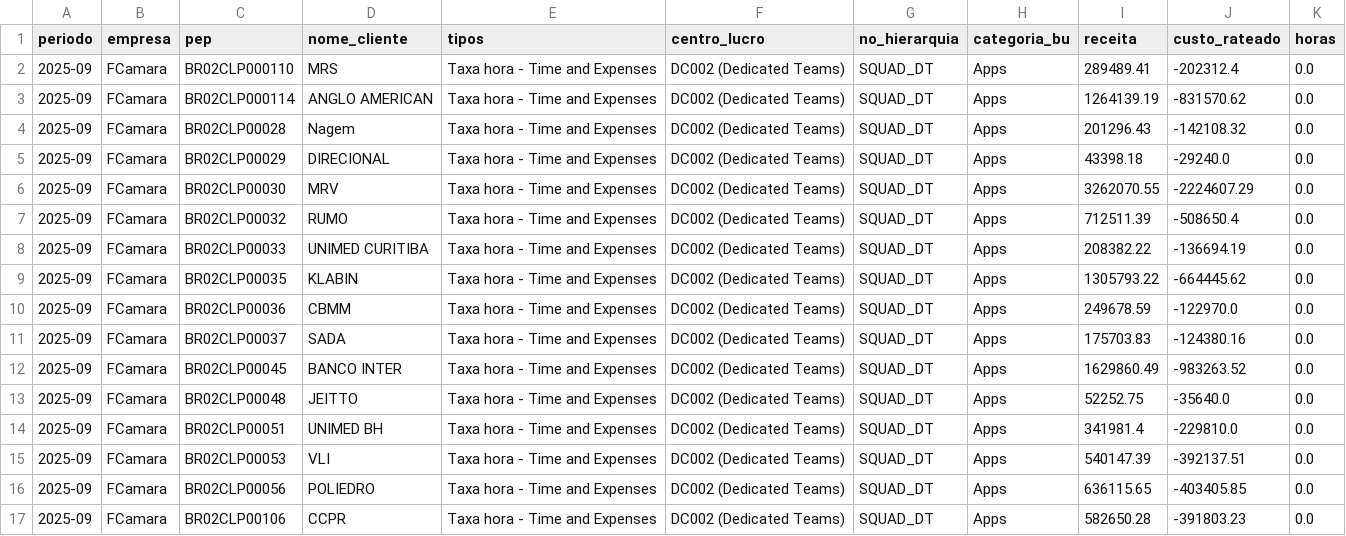
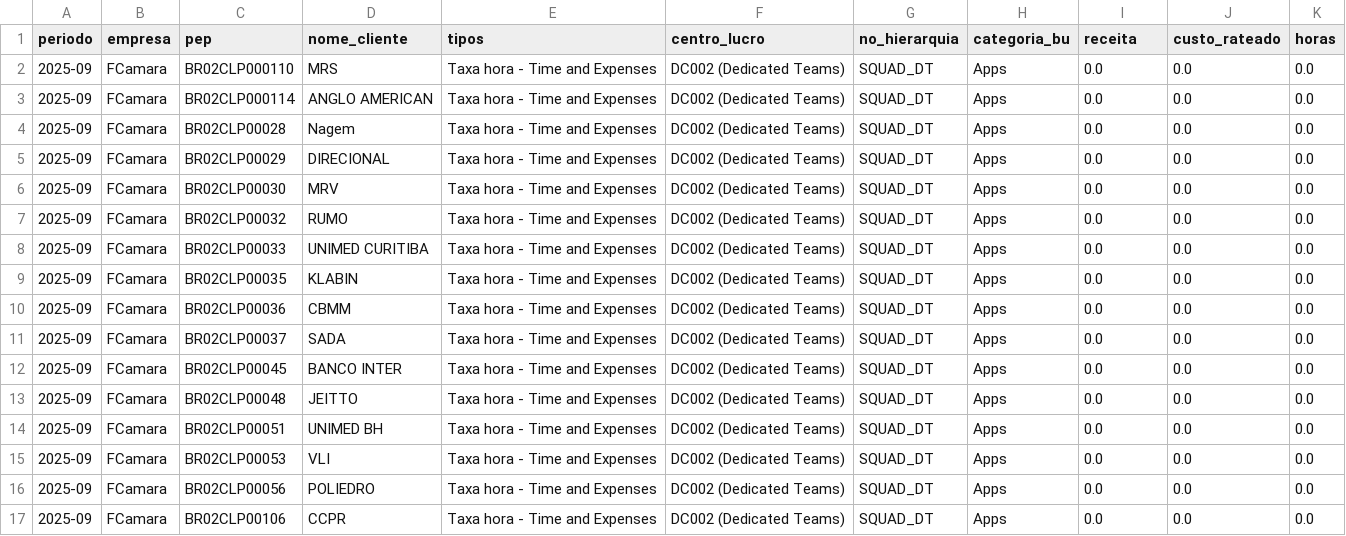
Before and after one commit to amandapaula-oss/worker-dashboard, a CSV file: backend/projetos.csv, drawn as a sheet; only a part is shown; the diff covers the shown part only.

```diff
--- a/backend/projetos.csv
+++ b/backend/projetos.csv
@@ -1,17 +1,17 @@
 periodo,empresa,pep,nome_cliente,tipos,centro_lucro,no_hierarquia,categoria_bu,receita,custo_rateado,horas
-2025-09,FCamara,BR02CLP000110,MRS,Taxa hora - Time and Expenses,DC002 (Dedicated Teams),SQUAD_DT,Apps,289489.41,-202312.4,0.0
-2025-09,FCamara,BR02CLP000114,ANGLO AMERICAN,Taxa hora - Time and Expenses,DC002 (Dedicated Teams),SQUAD_DT,Apps,1264139.19,-831570.62,0.0
-2025-09,FCamara,BR02CLP00028,Nagem,Taxa hora - Time and Expenses,DC002 (Dedicated Teams),SQUAD_DT,Apps,201296.43,-142108.32,0.0
-2025-09,FCamara,BR02CLP00029,DIRECIONAL,Taxa hora - Time and Expenses,DC002 (Dedicated Teams),SQUAD_DT,Apps,43398.18,-29240.0,0.0
-2025-09,FCamara,BR02CLP00030,MRV,Taxa hora - Time and Expenses,DC002 (Dedicated Teams),SQUAD_DT,Apps,3262070.55,-2224607.29,0.0
-2025-09,FCamara,BR02CLP00032,RUMO,Taxa hora - Time and Expenses,DC002 (Dedicated Teams),SQUAD_DT,Apps,712511.39,-508650.4,0.0
-2025-09,FCamara,BR02CLP00033,UNIMED CURITIBA,Taxa hora - Time and Expenses,DC002 (Dedicated Teams),SQUAD_DT,Apps,208382.22,-136694.19,0.0
-2025-09,FCamara,BR02CLP00035,KLABIN,Taxa hora - Time and Expenses,DC002 (Dedicated Teams),SQUAD_DT,Apps,1305793.22,-664445.62,0.0
-2025-09,FCamara,BR02CLP00036,CBMM,Taxa hora - Time and Expenses,DC002 (Dedicated Teams),SQUAD_DT,Apps,249678.59,-122970.0,0.0
-2025-09,FCamara,BR02CLP00037,SADA,Taxa hora - Time and Expenses,DC002 (Dedicated Teams),SQUAD_DT,Apps,175703.83,-124380.16,0.0
-2025-09,FCamara,BR02CLP00045,BANCO INTER,Taxa hora - Time and Expenses,DC002 (Dedicated Teams),SQUAD_DT,Apps,1629860.49,-983263.52,0.0
-2025-09,FCamara,BR02CLP00048,JEITTO,Taxa hora - Time and Expenses,DC002 (Dedicated Teams),SQUAD_DT,Apps,52252.75,-35640.0,0.0
-2025-09,FCamara,BR02CLP00051,UNIMED BH,Taxa hora - Time and Expenses,DC002 (Dedicated Teams),SQUAD_DT,Apps,341981.4,-229810.0,0.0
-2025-09,FCamara,BR02CLP00053,VLI,Taxa hora - Time and Expenses,DC002 (Dedicated Teams),SQUAD_DT,Apps,540147.39,-392137.51,0.0
-2025-09,FCamara,BR02CLP00056,POLIEDRO,Taxa hora - Time and Expenses,DC002 (Dedicated Teams),SQUAD_DT,Apps,636115.65,-403405.85,0.0
-2025-09,FCamara,BR02CLP00106,CCPR,Taxa hora - Time and Expenses,DC002 (Dedicated Teams),SQUAD_DT,Apps,582650.28,-391803.23,0.0
+2025-09,FCamara,BR02CLP000110,MRS,Taxa hora - Time and Expenses,DC002 (Dedicated Teams),SQUAD_DT,Apps,0.0,0.0,0.0
+2025-09,FCamara,BR02CLP000114,ANGLO AMERICAN,Taxa hora - Time and Expenses,DC002 (Dedicated Teams),SQUAD_DT,Apps,0.0,0.0,0.0
+2025-09,FCamara,BR02CLP00028,Nagem,Taxa hora - Time and Expenses,DC002 (Dedicated Teams),SQUAD_DT,Apps,0.0,0.0,0.0
+2025-09,FCamara,BR02CLP00029,DIRECIONAL,Taxa hora - Time and Expenses,DC002 (Dedicated Teams),SQUAD_DT,Apps,0.0,0.0,0.0
+2025-09,FCamara,BR02CLP00030,MRV,Taxa hora - Time and Expenses,DC002 (Dedicated Teams),SQUAD_DT,Apps,0.0,0.0,0.0
+2025-09,FCamara,BR02CLP00032,RUMO,Taxa hora - Time and Expenses,DC002 (Dedicated Teams),SQUAD_DT,Apps,0.0,0.0,0.0
+2025-09,FCamara,BR02CLP00033,UNIMED CURITIBA,Taxa hora - Time and Expenses,DC002 (Dedicated Teams),SQUAD_DT,Apps,0.0,0.0,0.0
+2025-09,FCamara,BR02CLP00035,KLABIN,Taxa hora - Time and Expenses,DC002 (Dedicated Teams),SQUAD_DT,Apps,0.0,0.0,0.0
+2025-09,FCamara,BR02CLP00036,CBMM,Taxa hora - Time and Expenses,DC002 (Dedicated Teams),SQUAD_DT,Apps,0.0,0.0,0.0
+2025-09,FCamara,BR02CLP00037,SADA,Taxa hora - Time and Expenses,DC002 (Dedicated Teams),SQUAD_DT,Apps,0.0,0.0,0.0
+2025-09,FCamara,BR02CLP00045,BANCO INTER,Taxa hora - Time and Expenses,DC002 (Dedicated Teams),SQUAD_DT,Apps,0.0,0.0,0.0
+2025-09,FCamara,BR02CLP00048,JEITTO,Taxa hora - Time and Expenses,DC002 (Dedicated Teams),SQUAD_DT,Apps,0.0,0.0,0.0
+2025-09,FCamara,BR02CLP00051,UNIMED BH,Taxa hora - Time and Expenses,DC002 (Dedicated Teams),SQUAD_DT,Apps,0.0,0.0,0.0
+2025-09,FCamara,BR02CLP00053,VLI,Taxa hora - Time and Expenses,DC002 (Dedicated Teams),SQUAD_DT,Apps,0.0,0.0,0.0
+2025-09,FCamara,BR02CLP00056,POLIEDRO,Taxa hora - Time and Expenses,DC002 (Dedicated Teams),SQUAD_DT,Apps,0.0,0.0,0.0
+2025-09,FCamara,BR02CLP00106,CCPR,Taxa hora - Time and Expenses,DC002 (Dedicated Teams),SQUAD_DT,Apps,0.0,0.0,0.0
```
Also changed, not shown: 4 edited cells elsewhere in this file, 2 other files.
